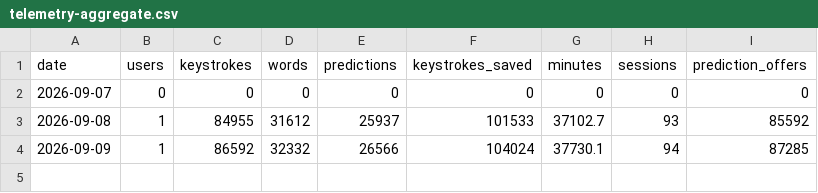
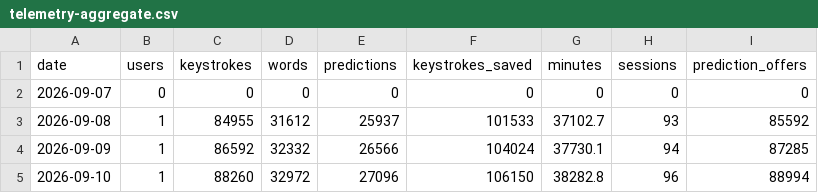
Before and after one commit to owenpkent/alpha-osk, a CSV file: docs/research/data/telemetry-aggregate.csv, drawn as a sheet; the diff names each change by its address in the sheet, - before the commit and + after, or states it on an @@ line.

```diff
--- a/docs/research/data/telemetry-aggregate.csv
+++ b/docs/research/data/telemetry-aggregate.csv
+row 5: 2026-09-10 | 1 | 88260 | 32972 | 27096 | 106150 | 38282.8 | 96 | 88994
```
